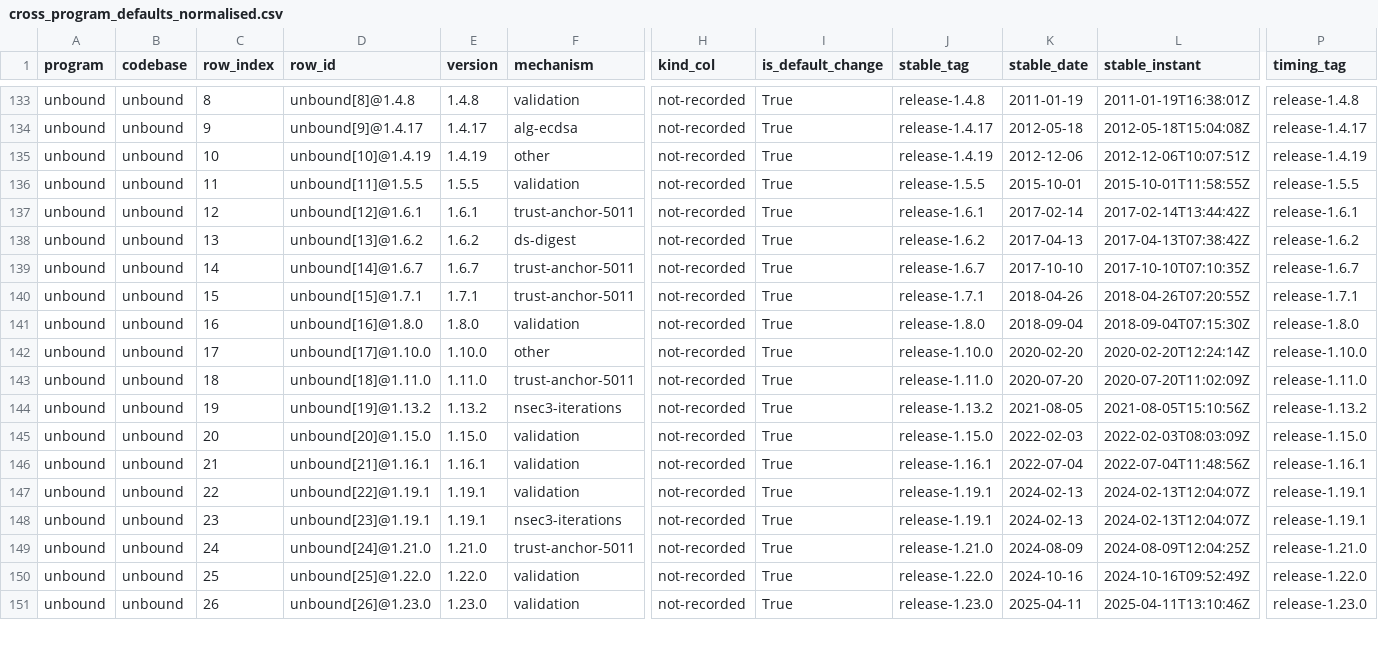
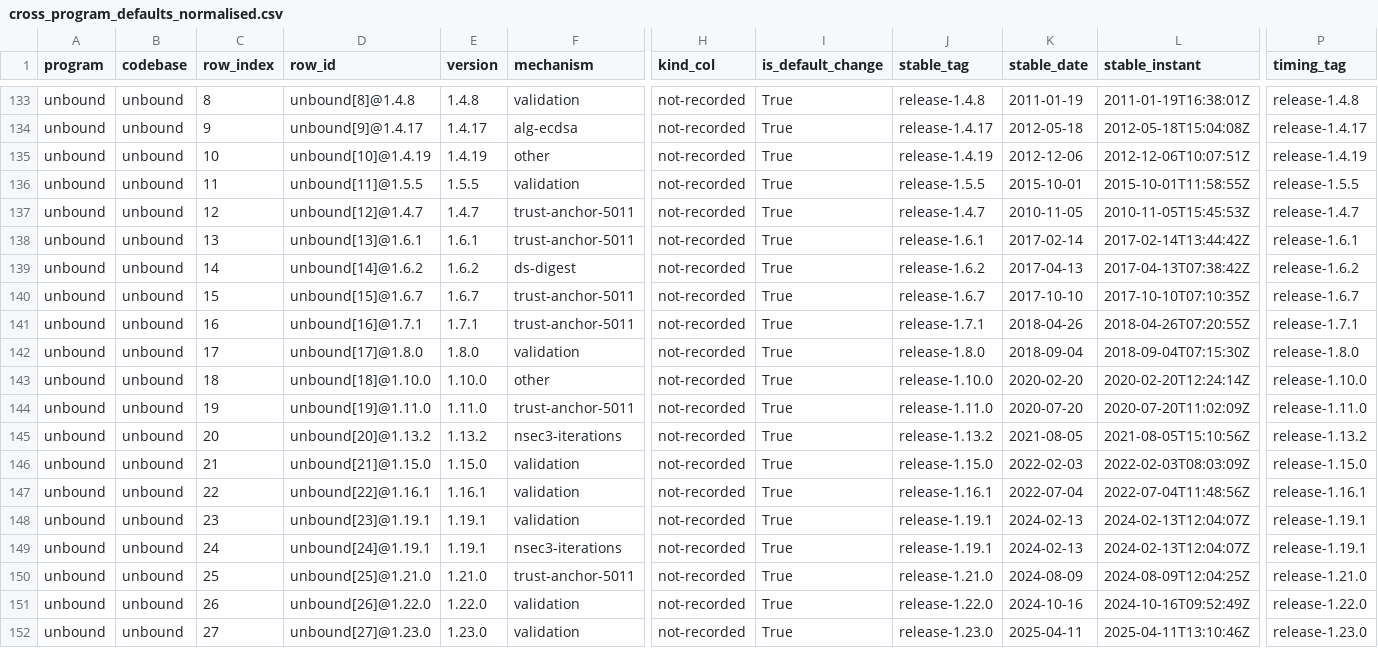
Before and after one commit to j776w781/rfc_adoption, a CSV file: out/analysis/cross_program_defaults_normalised.csv, drawn as a sheet; only a part is shown, gaps mark what is left out; addresses are those after the commit; rows hold the shown columns only; the diff covers the shown part only; the diff names each change by its address in the sheet, - before the commit and + after, or states it on an @@ line.

```diff
--- a/out/analysis/cross_program_defaults_normalised.csv
+++ b/out/analysis/cross_program_defaults_normalised.csv
+row 137: unbound | unbound | 12 | unbound[12]@1.4.7 | 1.4.7 | trust-anchor-5011 | not-recorded | True | release-1.4.7 | 2010-11-05 | 2010-11-05T15:45:53Z | release-1.4.7
-C138 (row_index): 12
+C138 (row_index): 13
-D138 (row_id): unbound[12]@1.6.1
+D138 (row_id): unbound[13]@1.6.1
-C139 (row_index): 13
+C139 (row_index): 14
-D139 (row_id): unbound[13]@1.6.2
+D139 (row_id): unbound[14]@1.6.2
-C140 (row_index): 14
+C140 (row_index): 15
-D140 (row_id): unbound[14]@1.6.7
+D140 (row_id): unbound[15]@1.6.7
-C141 (row_index): 15
+C141 (row_index): 16
-D141 (row_id): unbound[15]@1.7.1
+D141 (row_id): unbound[16]@1.7.1
-C142 (row_index): 16
+C142 (row_index): 17
-D142 (row_id): unbound[16]@1.8.0
+D142 (row_id): unbound[17]@1.8.0
-C143 (row_index): 17
+C143 (row_index): 18
-D143 (row_id): unbound[17]@1.10.0
+D143 (row_id): unbound[18]@1.10.0
-C144 (row_index): 18
+C144 (row_index): 19
-D144 (row_id): unbound[18]@1.11.0
+D144 (row_id): unbound[19]@1.11.0
-C145 (row_index): 19
+C145 (row_index): 20
-D145 (row_id): unbound[19]@1.13.2
+D145 (row_id): unbound[20]@1.13.2
-C146 (row_index): 20
+C146 (row_index): 21
-D146 (row_id): unbound[20]@1.15.0
+D146 (row_id): unbound[21]@1.15.0
-C147 (row_index): 21
+C147 (row_index): 22
-D147 (row_id): unbound[21]@1.16.1
+D147 (row_id): unbound[22]@1.16.1
-C148 (row_index): 22
+C148 (row_index): 23
-D148 (row_id): unbound[22]@1.19.1
+D148 (row_id): unbound[23]@1.19.1
-C149 (row_index): 23
+C149 (row_index): 24
-D149 (row_id): unbound[23]@1.19.1
+D149 (row_id): unbound[24]@1.19.1
-C150 (row_index): 24
+C150 (row_index): 25
-D150 (row_id): unbound[24]@1.21.0
+D150 (row_id): unbound[25]@1.21.0
-C151 (row_index): 25
+C151 (row_index): 26
-D151 (row_id): unbound[25]@1.22.0
+D151 (row_id): unbound[26]@1.22.0
-C152 (row_index): 26
+C152 (row_index): 27
-D152 (row_id): unbound[26]@1.23.0
+D152 (row_id): unbound[27]@1.23.0
```
Also changed, not shown: 2 added rows, 2 removed rows and 8 edited cells elsewhere in this file, out/analysis/cross_program_q2_code_lag.csv, out/analysis/cross_program_q3_topics.csv, 10 other files.
